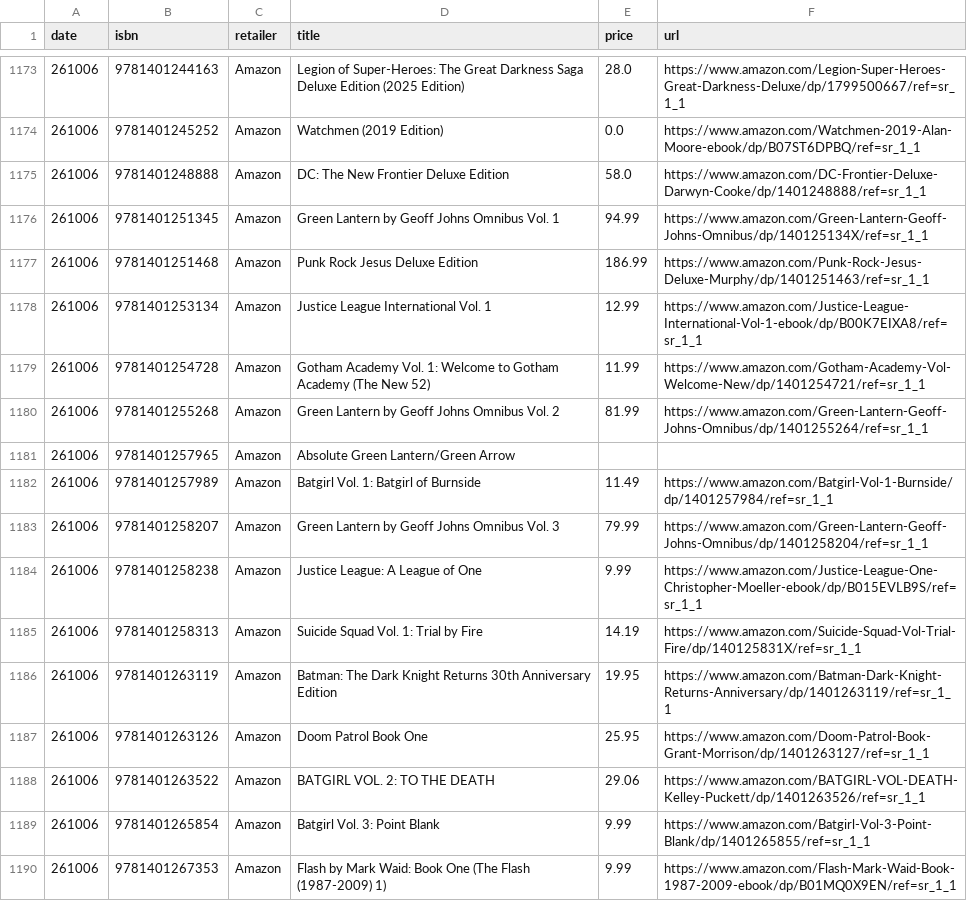
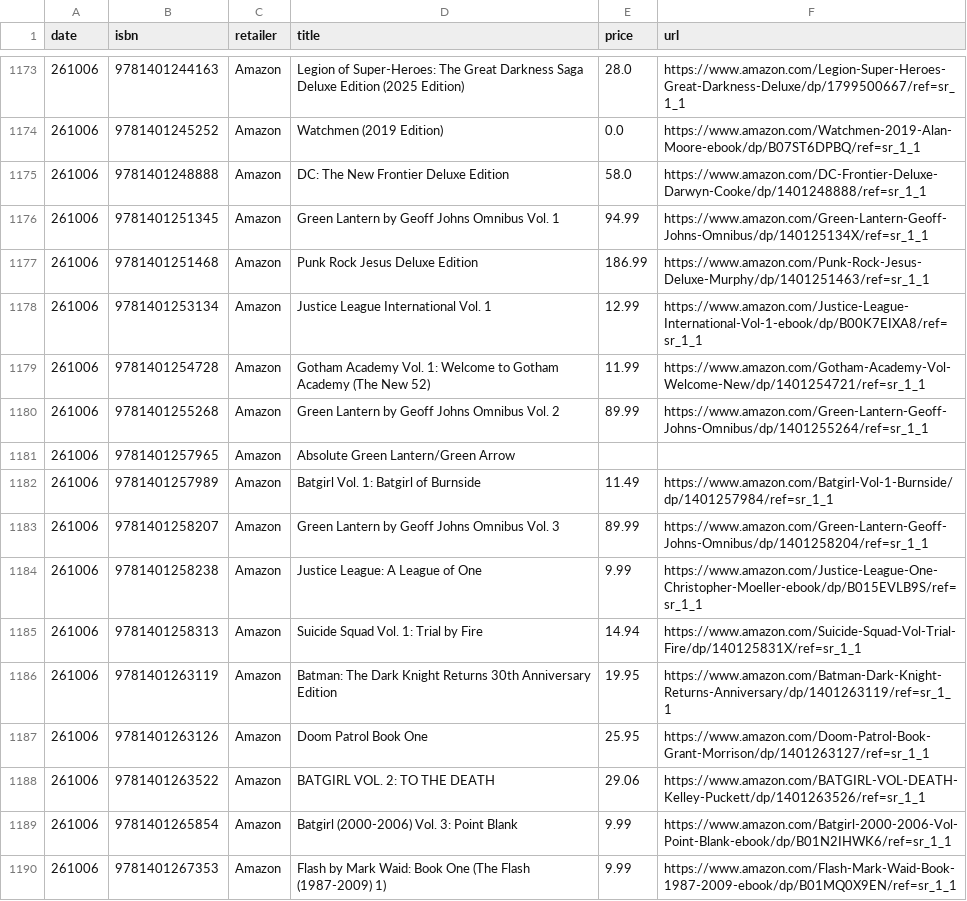
Before and after one commit to grayespinoza/graphic-novel-price-database, a CSV file: prices/prices_261006.csv, drawn as a sheet; only a part is shown, gaps mark what is left out; the diff covers the shown part only.

```diff
--- a/prices/prices_261006.csv
+++ b/prices/prices_261006.csv
@@ -1179,8 +1179,8 @@ date,isbn,retailer,title,price,url
 261006,9781401254728,Amazon,Gotham Academy Vol. 1: Welcome to Gotham Academy (The New 52),11.99,https://www.amazon.com/Gotham-Academy-Vol-Welcome-New/dp/1401254721/ref=sr_1_1
-261006,9781401255268,Amazon,Green Lantern by Geoff Johns Omnibus Vol. 2,81.99,https://www.amazon.com/Green-Lantern-Geoff-Johns-Omnibus/dp/1401255264/ref=sr_1_1
+261006,9781401255268,Amazon,Green Lantern by Geoff Johns Omnibus Vol. 2,89.99,https://www.amazon.com/Green-Lantern-Geoff-Johns-Omnibus/dp/1401255264/ref=sr_1_1
 261006,9781401257965,Amazon,Absolute Green Lantern/Green Arrow,,
 261006,9781401257989,Amazon,Batgirl Vol. 1: Batgirl of Burnside,11.49,https://www.amazon.com/Batgirl-Vol-1-Burnside/dp/1401257984/ref=sr_1_1
-261006,9781401258207,Amazon,Green Lantern by Geoff Johns Omnibus Vol. 3,79.99,https://www.amazon.com/Green-Lantern-Geoff-Johns-Omnibus/dp/1401258204/ref=sr_1_1
+261006,9781401258207,Amazon,Green Lantern by Geoff Johns Omnibus Vol. 3,89.99,https://www.amazon.com/Green-Lantern-Geoff-Johns-Omnibus/dp/1401258204/ref=sr_1_1
 261006,9781401258238,Amazon,Justice League: A League of One,9.99,https://www.amazon.com/Justice-League-One-Christopher-Moeller-ebook/dp/B015EVLB9S/ref=sr_1_1
-261006,9781401258313,Amazon,Suicide Squad Vol. 1: Trial by Fire,14.19,https://www.amazon.com/Suicide-Squad-Vol-Trial-Fire/dp/140125831X/ref=sr_1_1
+261006,9781401258313,Amazon,Suicide Squad Vol. 1: Trial by Fire,14.94,https://www.amazon.com/Suicide-Squad-Vol-Trial-Fire/dp/140125831X/ref=sr_1_1
 261006,9781401263119,Amazon,Batman: The Dark Knight Returns 30th Anniversary Edition,19.95,https://www.amazon.com/Batman-Dark-Knight-Returns-Anniversary/dp/1401263119/ref=sr_1_1
@@ -1188,3 +1188,3 @@ date,isbn,retailer,title,price,url
 261006,9781401263522,Amazon,BATGIRL VOL. 2: TO THE DEATH,29.06,https://www.amazon.com/BATGIRL-VOL-DEATH-Kelley-Puckett/dp/1401263526/ref=sr_1_1
-261006,9781401265854,Amazon,Batgirl Vol. 3: Point Blank,9.99,https://www.amazon.com/Batgirl-Vol-3-Point-Blank/dp/1401265855/ref=sr_1_1
+261006,9781401265854,Amazon,Batgirl (2000-2006) Vol. 3: Point Blank,9.99,https://www.amazon.com/Batgirl-2000-2006-Vol-Point-Blank-ebook/dp/B01N2IHWK6/ref=sr_1_1
 261006,9781401267353,Amazon,Flash by Mark Waid: Book One (The Flash (1987-2009) 1),9.99,https://www.amazon.com/Flash-Mark-Waid-Book-1987-2009-ebook/dp/B01MQ0X9EN/ref=sr_1_1
```
Also changed, not shown: 67 edited cells elsewhere in this file.
